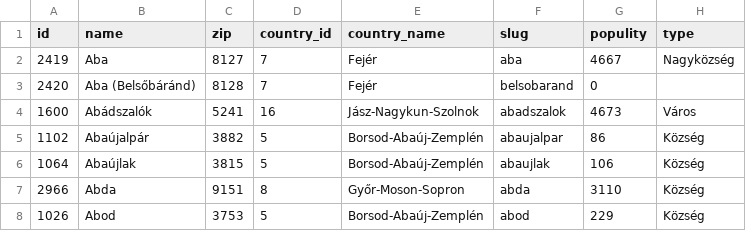
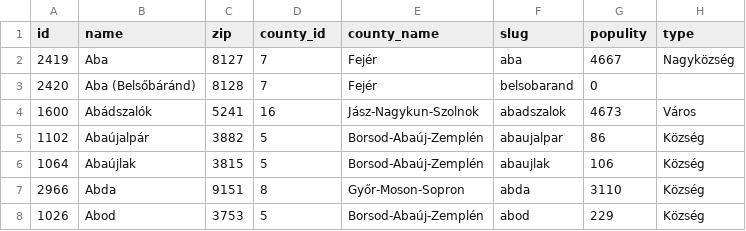
Before and after one commit to netdjw/hungary-settlements-database, a CSV file: zip-codes.csv, drawn as a sheet; only a part is shown.

```diff
--- a/zip-codes.csv
+++ b/zip-codes.csv
@@ -1,2 +1,2 @@
-id	name	zip	country_id	country_name	slug	populity	type
+id	name	zip	county_id	county_name	slug	populity	type
 2419	Aba	8127	7	Fejér	aba	4667	Nagyközség
```
Also changed, not shown: 3 other files.
